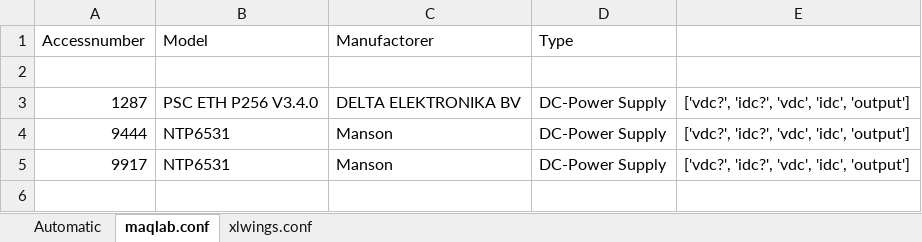
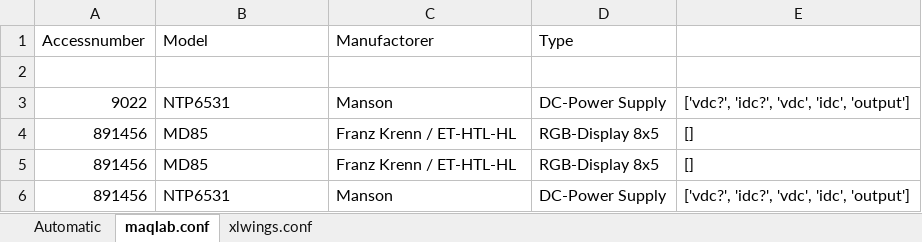
Before and after one commit to Michael19081/maqlab, an Excel workbook: Excel/basic.xlsm, sheet maqlab.conf, drawn as a sheet; values as stored, in another font and other column widths than the file's, no borders; removed rows and columns are numbered as before the commit, all else as after; the diff names each change by its address in the sheet, - before the commit and + after, or states it on an @@ line.

```diff
--- a/Excel/basic.xlsm (sheet maqlab.conf)
+++ b/Excel/basic.xlsm (sheet maqlab.conf)
-row 3: 1287 | PSC ETH P256 V3.4.0 | DELTA ELEKTRONIKA BV | DC-Power Supply | ['vdc?', 'idc?', 'vdc', 'idc', 'output']
-A3 (Accessnumber): 9444
+A3 (Accessnumber): 9022
+row 4: 891456 | MD85 | Franz Krenn / ET-HTL-HL | RGB-Display 8x5 | []
+row 5: 891456 | MD85 | Franz Krenn / ET-HTL-HL | RGB-Display 8x5 | []
-A6 (Accessnumber): 9917
+A6 (Accessnumber): 891456
```
Also changed, not shown: sheet Automatic, charts or pictures.
